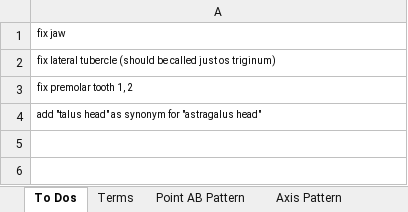
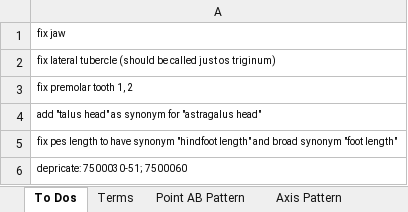
Before and after one commit to futres/fovt, an Excel workbook: Terms.xlsx, sheet To Dos, drawn as a sheet; values as stored, in another font and other column widths than the file's, no borders; the diff names each change by its address in the sheet, - before the commit and + after, or states it on an @@ line.

```diff
--- a/Terms.xlsx (sheet To Dos)
+++ b/Terms.xlsx (sheet To Dos)
+row 5: fix pes length to have synonym "hindfoot length" and broad synonym "foot length"
+row 6: depricate: 7500030-51; 7500060
```
Also changed, not shown: sheet Traits.
